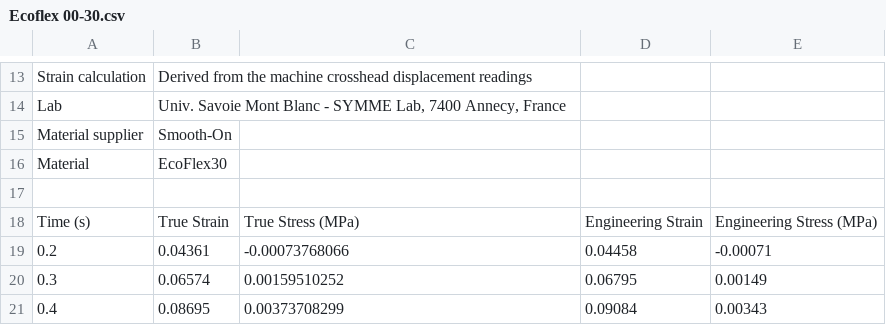
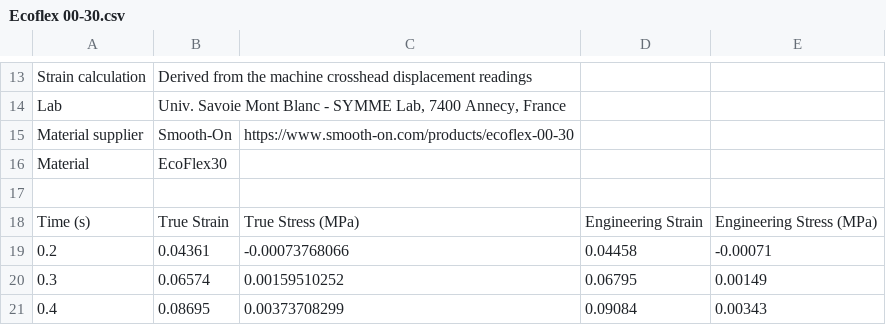
Before and after one commit to LucMarechal/Soft-Robotics-Materials-Database, a CSV file: Tensile-Tests-Data/Ecoflex 00-30.csv, drawn as a sheet; only a part is shown, gaps mark what is left out.

Commit message:
Update Ecoflex 00-30.csv

```diff
--- a/Tensile-Tests-Data/Ecoflex 00-30.csv
+++ b/Tensile-Tests-Data/Ecoflex 00-30.csv
@@ -14,3 +14,3 @@ Strain calculation;Derived from the machine crosshead displacement readings;;;
 Lab;Univ. Savoie Mont Blanc - SYMME Lab, 7400 Annecy, France;;;
-Material supplier;Smooth-On;;;
+Material supplier;Smooth-On;https://www.smooth-on.com/products/ecoflex-00-30;;
 Material;EcoFlex30;;;
```
